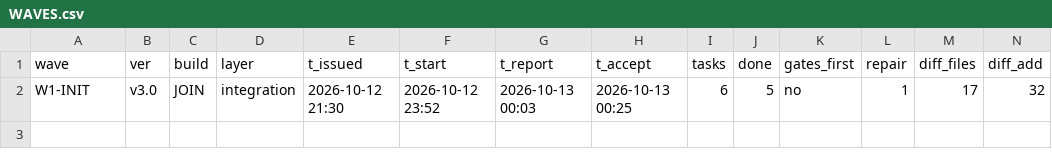
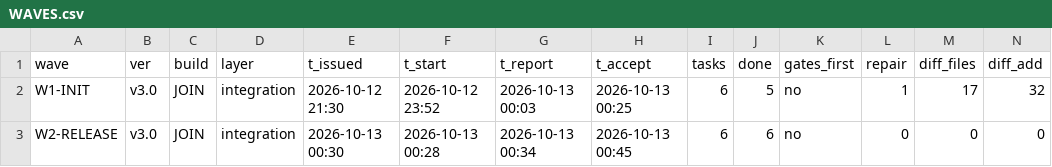
Before and after one commit to helpfulbriefl/topath-saver, a CSV file: .bro/metrics/WAVES.csv, drawn as a sheet; only a part is shown; rows hold the shown columns only; the diff names each change by its address in the sheet, - before the commit and + after, or states it on an @@ line.

```diff
--- a/.bro/metrics/WAVES.csv
+++ b/.bro/metrics/WAVES.csv
+row 3: W2-RELEASE | v3.0 | JOIN | integration | 2026-10-13 00:30 | 2026-10-13 00:28 | 2026-10-13 00:34 | 2026-10-13 00:45 | 6 | 6 | no | 0 | 0 | 0
```
Also changed, not shown: 39 other files.
